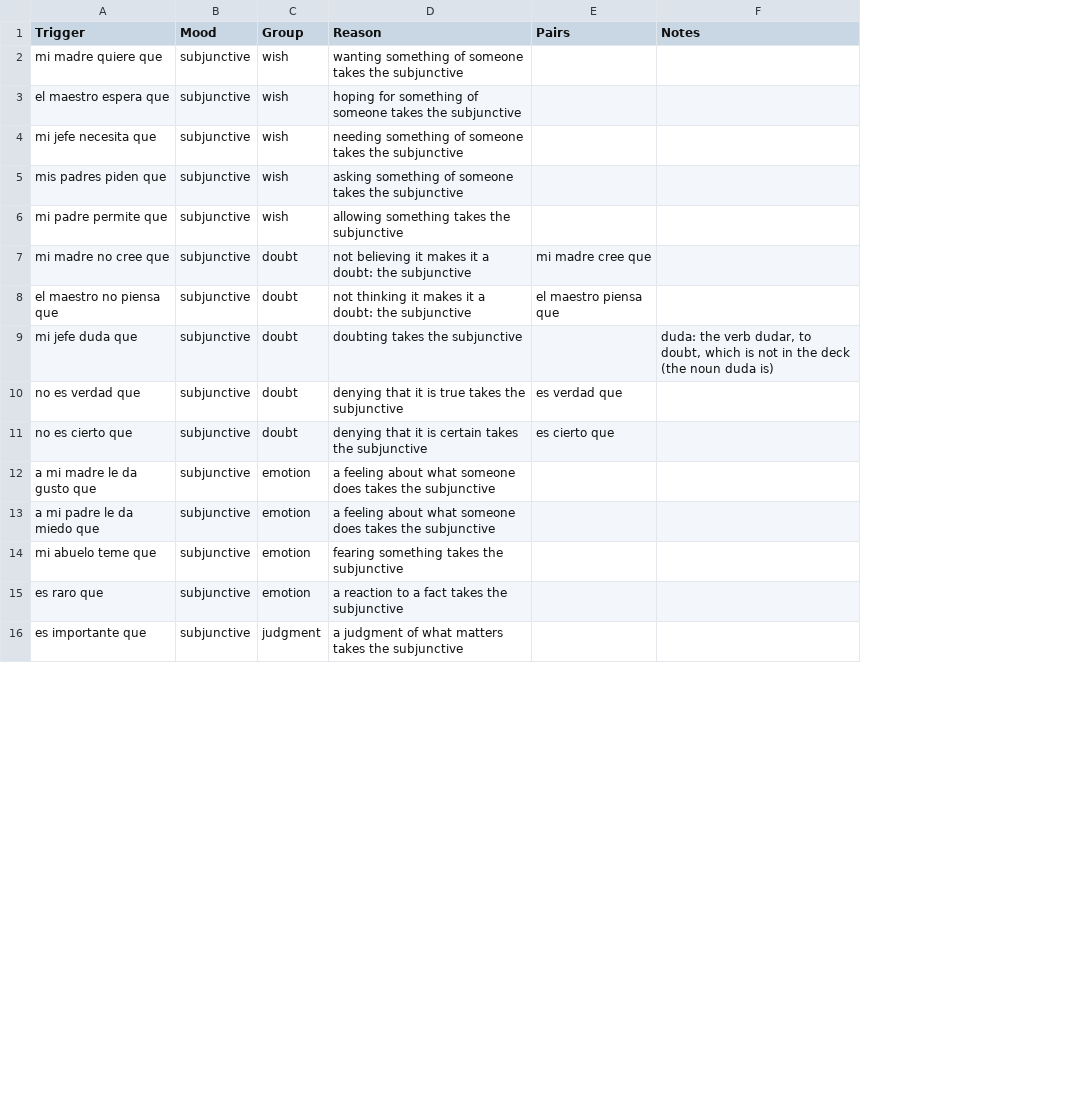
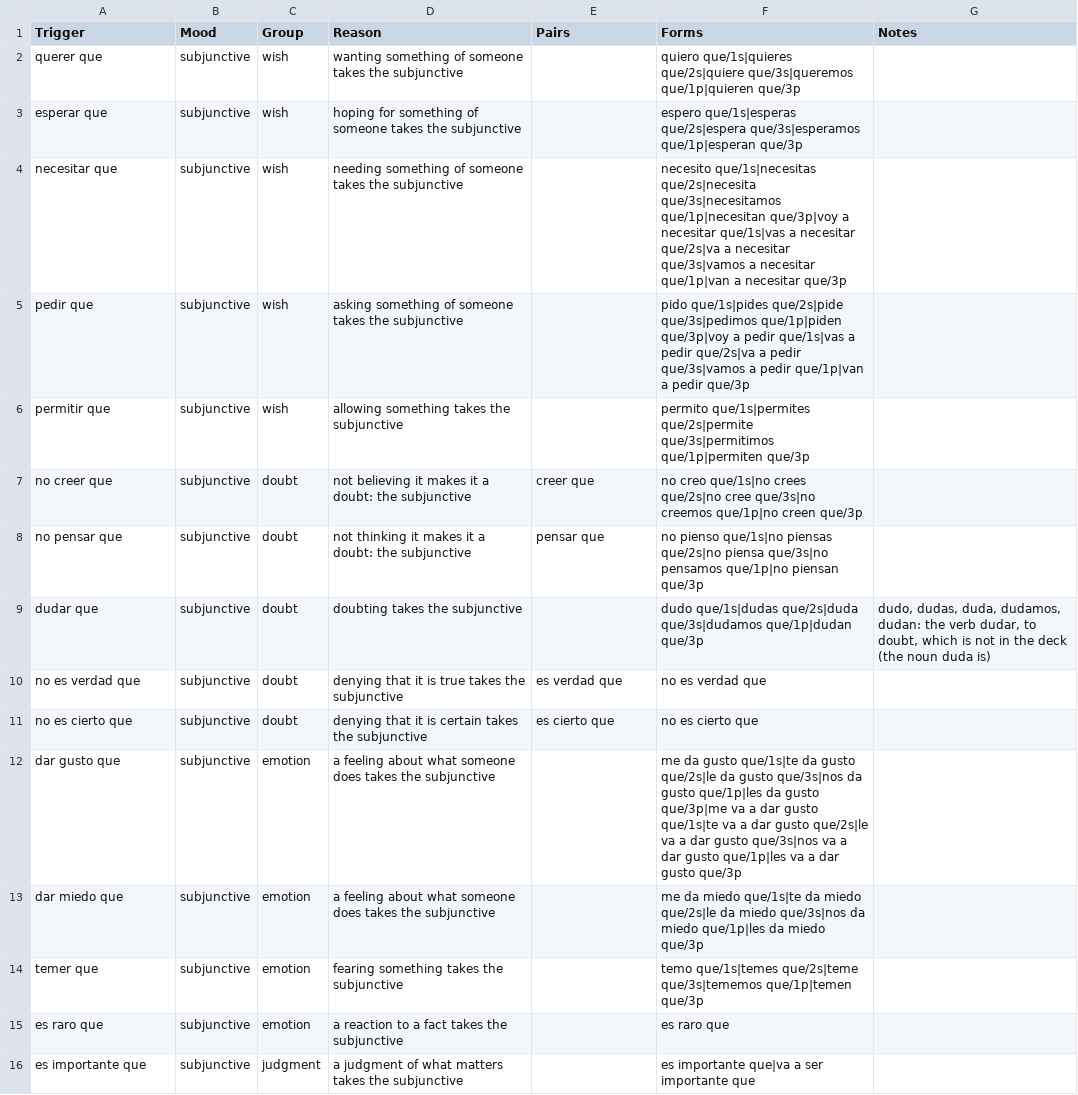
Before and after one commit to mcordova47/flashcards, a CSV file: data/es-triggers.csv, drawn as a sheet; only a part is shown; addresses are those after the commit; the diff covers the shown part only; the diff names each change by its address in the sheet, - before the commit and + after, or states it on an @@ line.

Commit message:
Ask the trigger frames as whole hand-written sentences, not joins (#241)
#230 joined a trigger, a person and a verb mechanically, so most of the 1,395
live frames ended at the blank with nothing after it, and some said nothing
(`mi madre quiere que yo quiera`). A sentence is written by a person, so it
says something.

The data is two files. data/es-triggers.csv stays the bank of triggers, but a
trigger is now a lemma (`querer que`, `no creer que`) with the forms it may
take in a sentence, each tagged with the person of the main clause's subject.
data/es-trigger-sentences.csv is 180 sentences: the trigger, the verb in the
blank, the person, the sentence with `___`, and a pair id. Mood, group and
reason are the trigger's, so a sentence cannot disagree with them. The form is
never in the data: Mood.exercise reads the table's cell (subjunctive or
present) exactly as before.

Alternative rejected: one row per sentence carrying Group, Mood and Reason. It
repeats the reason 180 times and lets a sentence contradict its own group.

check-triggers now verifies each sentence against the table and the deck: the
subject before the blank is the row's person (so the cell is the right one),
the verb is not already in the main clause, the main clause does not share the
blank's subject (that takes the infinitive), an indicative trigger is not
negated, and a minimal pair is the same sentence with only the `no` removed.
It also holds the balance (every group, a quarter indicative, no trigger over a
sixth, four or more sentences per verb and person). `-- --show` prints every
sentence filled in so a reader can read the Spanish.

Item ids are unchanged (`mood.<verb>.<person>`, 45 of them, now asserted in the
spec), so no progress is lost; a pool is now that cell's four sentences instead
of 31 triggers. Which cells exist, the grid (#238) and the session spread
(#239) are untouched, and CurriculumSpec still passes with nine verbs.

```diff
--- a/data/es-triggers.csv
+++ b/data/es-triggers.csv
+column F (Forms), rows 2-16: quiero que/1s|quieres que/2s|quiere que/3s|queremos que/1p|quieren que/3p | espero que/1s|esperas que/2s|espera que/3s|esperamos que/1p|esperan que/3p | necesito que/1s|necesitas que/2s|necesita que/3s|necesitamos que/1p|necesitan que/3p|voy a necesitar que/1s|vas a necesitar que/2s|va a necesitar que/3s|vamos a necesitar que/1p|van a necesitar que/3p | pido que/1s|pides que/2s|pide que/3s|pedimos que/1p|piden que/3p|voy a pedir que/1s|vas a pedir que/2s|va a pedir que/3s|vamos a pedir que/1p|van a pedir que/3p | permito que/1s|permites que/2s|permite que/3s|permitimos que/1p|permiten que/3p | no creo que/1s|no crees que/2s|no cree que/3s|no creemos que/1p|no creen que/3p | no pienso que/1s|no piensas que/2s|no piensa que/3s|no pensamos que/1p|no piensan que/3p | dudo que/1s|dudas que/2s|duda que/3s|dudamos que/1p|dudan que/3p | no es verdad que | no es cierto que | me da gusto que/1s|te da gusto que/2s|le da gusto que/3s|nos da gusto que/1p|les da gusto que/3p|me va a dar gusto que/1s|te va a dar gusto que/2s|le va a dar gusto que/3s|nos va a dar gusto que/1p|les va a dar gusto que/3p | me da miedo que/1s|te da miedo que/2s|le da miedo que/3s|nos da miedo que/1p|les da miedo que/3p | temo que/1s|temes que/2s|teme que/3s|tememos que/1p|temen que/3p | es raro que | es importante que|va a ser importante que
-A2 (Trigger): mi madre quiere que
+A2 (Trigger): querer que
-A3 (Trigger): el maestro espera que
+A3 (Trigger): esperar que
-A4 (Trigger): mi jefe necesita que
+A4 (Trigger): necesitar que
-A5 (Trigger): mis padres piden que
+A5 (Trigger): pedir que
-A6 (Trigger): mi padre permite que
+A6 (Trigger): permitir que
-A7 (Trigger): mi madre no cree que
+A7 (Trigger): no creer que
-E7 (Pairs): mi madre cree que
+E7 (Pairs): creer que
-A8 (Trigger): el maestro no piensa que
+A8 (Trigger): no pensar que
-E8 (Pairs): el maestro piensa que
+E8 (Pairs): pensar que
-A9 (Trigger): mi jefe duda que
+A9 (Trigger): dudar que
-G9 (Notes): duda: the verb…
+G9 (Notes): dudo, dudas, duda, dudamos, dudan: the verb…
-A12 (Trigger): a mi madre le da gusto que
+A12 (Trigger): dar gusto que
-A13 (Trigger): a mi padre le da miedo que
+A13 (Trigger): dar miedo que
-A14 (Trigger): mi abuelo teme que
+A14 (Trigger): temer que
```
Also changed, not shown: 13 edited cells elsewhere in this file, 11 other files.
